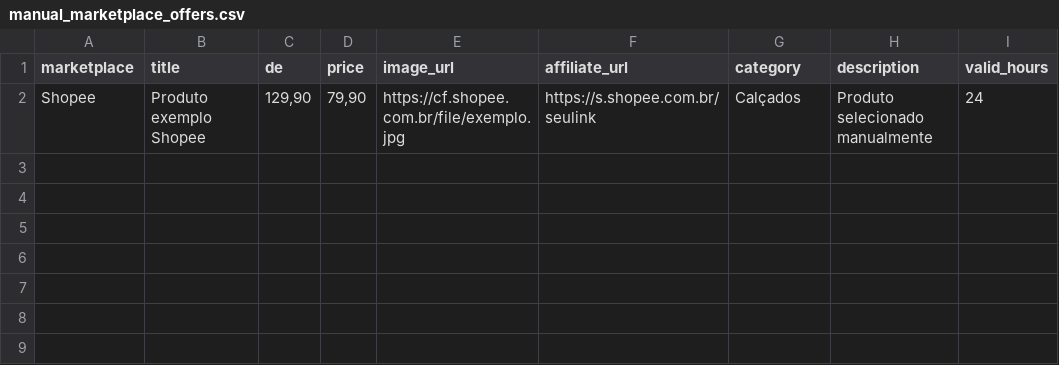
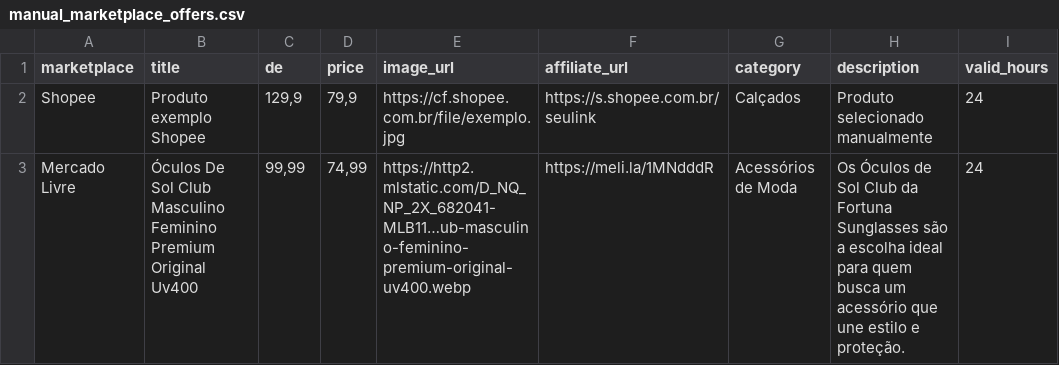
Before and after one commit to erickrypto788-droid/marylouse-agent-runner, a CSV file: data/manual_marketplace_offers.csv, drawn as a sheet.

Commit message:
Adiciona ofertas manuais marketplace

```diff
--- a/data/manual_marketplace_offers.csv
+++ b/data/manual_marketplace_offers.csv
@@ -1,2 +1,3 @@
 marketplace;title;de;price;image_url;affiliate_url;category;description;valid_hours
-Shopee;Produto exemplo Shopee;129,90;79,90;https://cf.shopee.com.br/file/exemplo.jpg;https://s.shopee.com.br/seulink;Calçados;Produto selecionado manualmente;24
+Shopee;Produto exemplo Shopee;"129,9";"79,9";https://cf.shopee.com.br/file/exemplo.jpg;https://s.shopee.com.br/seulink;Calçados;Produto selecionado manualmente;24
+Mercado Livre;Óculos De Sol Club Masculino Feminino Premium Original Uv400;"99,99";"74,99";https://http2.mlstatic.com/D_NQ_NP_2X_682041-MLB11…ub-masculino-feminino-premium-original-uv400.webp;https://meli.la/1MNdddR;Acessórios de Moda;Os Óculos de Sol Club da Fortuna Sunglasses são a escolha ideal para quem busca um acessório que une estilo e proteção.;24
```
